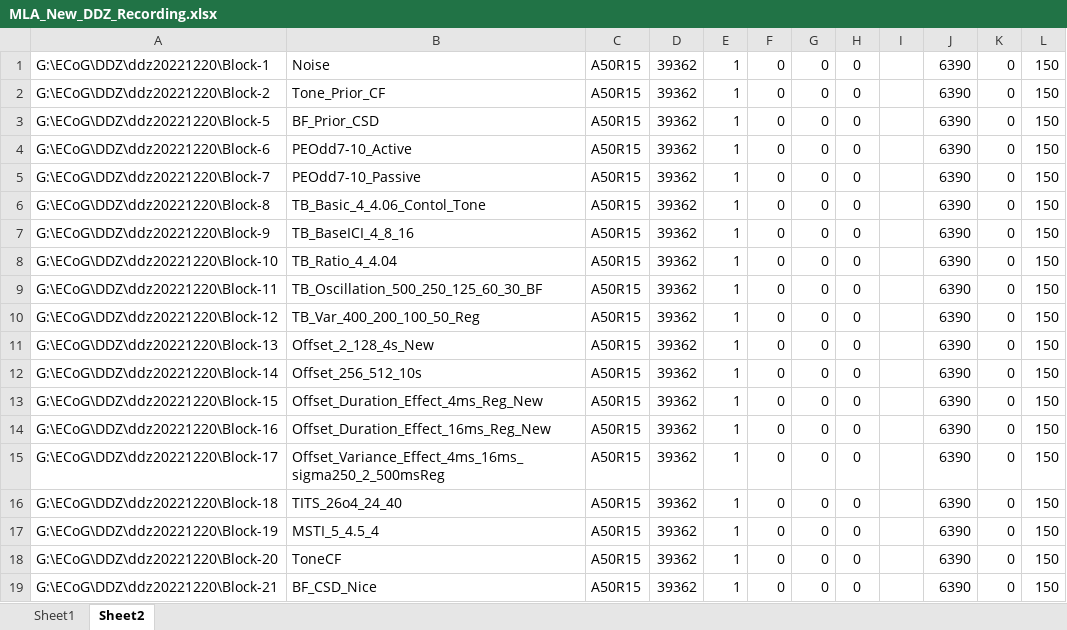
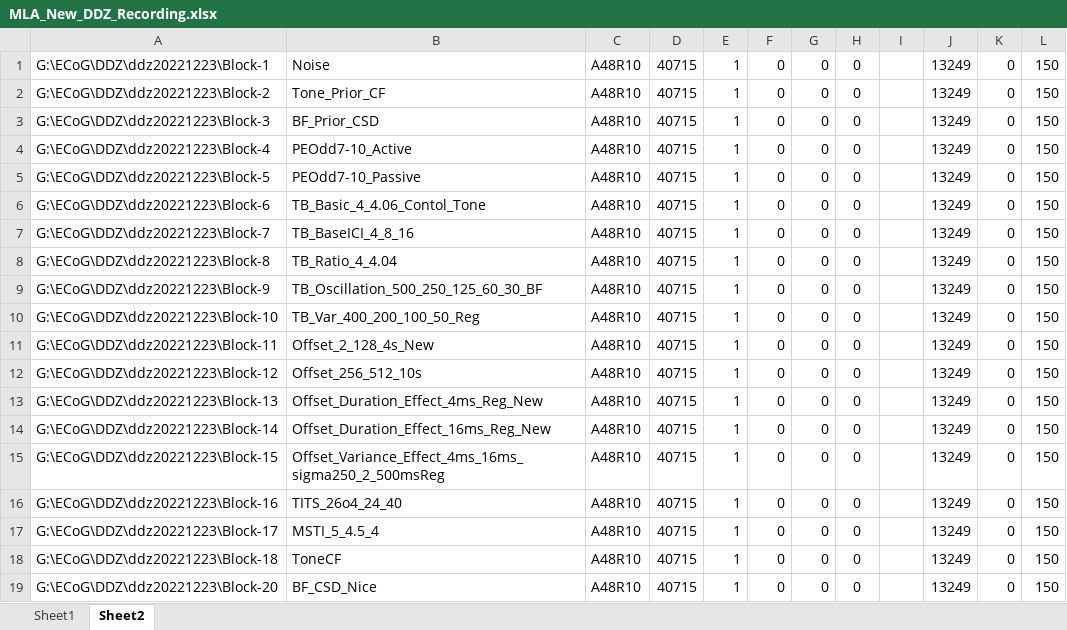
Before and after one commit to springZJU/MultiChanProcess, an Excel workbook: utils/MLA_New_DDZ_Recording.xlsx, sheet Sheet2, drawn as a sheet; values as stored, in another font and other column widths than the file's, no borders; the diff names each change by its address in the sheet, - before the commit and + after, or states it on an @@ line.

```diff
--- a/utils/MLA_New_DDZ_Recording.xlsx (sheet Sheet2)
+++ b/utils/MLA_New_DDZ_Recording.xlsx (sheet Sheet2)
-A1: G:\ECoG\DDZ\ddz20221220\Block-1
+A1: G:\ECoG\DDZ\ddz20221223\Block-1
-C1:C19: A50R15
+C1:C19: A48R10
-D1:D19: 39362
+D1:D19: 40715
-J1:J19: 6390
+J1:J19: 13249
-A2: G:\ECoG\DDZ\ddz20221220\Block-2
+A2: G:\ECoG\DDZ\ddz20221223\Block-2
-A3: G:\ECoG\DDZ\ddz20221220\Block-5
+A3: G:\ECoG\DDZ\ddz20221223\Block-3
-A4: G:\ECoG\DDZ\ddz20221220\Block-6
+A4: G:\ECoG\DDZ\ddz20221223\Block-4
-A5: G:\ECoG\DDZ\ddz20221220\Block-7
+A5: G:\ECoG\DDZ\ddz20221223\Block-5
-A6: G:\ECoG\DDZ\ddz20221220\Block-8
+A6: G:\ECoG\DDZ\ddz20221223\Block-6
-A7: G:\ECoG\DDZ\ddz20221220\Block-9
+A7: G:\ECoG\DDZ\ddz20221223\Block-7
-A8: G:\ECoG\DDZ\ddz20221220\Block-10
+A8: G:\ECoG\DDZ\ddz20221223\Block-8
-A9: G:\ECoG\DDZ\ddz20221220\Block-11
+A9: G:\ECoG\DDZ\ddz20221223\Block-9
-A10: G:\ECoG\DDZ\ddz20221220\Block-12
+A10: G:\ECoG\DDZ\ddz20221223\Block-10
-A11: G:\ECoG\DDZ\ddz20221220\Block-13
+A11: G:\ECoG\DDZ\ddz20221223\Block-11
-A12: G:\ECoG\DDZ\ddz20221220\Block-14
+A12: G:\ECoG\DDZ\ddz20221223\Block-12
-A13: G:\ECoG\DDZ\ddz20221220\Block-15
+A13: G:\ECoG\DDZ\ddz20221223\Block-13
-A14: G:\ECoG\DDZ\ddz20221220\Block-16
+A14: G:\ECoG\DDZ\ddz20221223\Block-14
-A15: G:\ECoG\DDZ\ddz20221220\Block-17
+A15: G:\ECoG\DDZ\ddz20221223\Block-15
-A16: G:\ECoG\DDZ\ddz20221220\Block-18
+A16: G:\ECoG\DDZ\ddz20221223\Block-16
-A17: G:\ECoG\DDZ\ddz20221220\Block-19
+A17: G:\ECoG\DDZ\ddz20221223\Block-17
-A18: G:\ECoG\DDZ\ddz20221220\Block-20
+A18: G:\ECoG\DDZ\ddz20221223\Block-18
-A19: G:\ECoG\DDZ\ddz20221220\Block-21
+A19: G:\ECoG\DDZ\ddz20221223\Block-20
```
Also changed, not shown: sheet Sheet1, config/MLA_MSTIConfig.xlsx, 6 other files.
